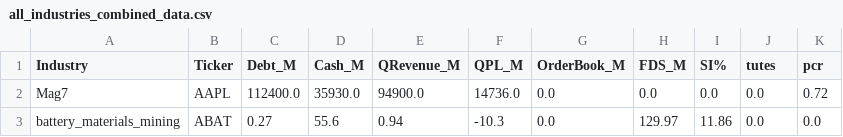
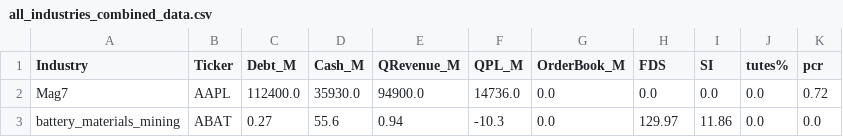
Before and after one commit to prasanna-ML-expert/jayind, a CSV file: all_industries_combined_data.csv, drawn as a sheet; only a part is shown.

Commit message:
Update all_industries_combined_data.csv

```diff
--- a/all_industries_combined_data.csv
+++ b/all_industries_combined_data.csv
@@ -1,2 +1,2 @@
-Industry,Ticker,Debt_M,Cash_M,QRevenue_M,QPL_M,OrderBook_M,FDS_M,SI%,tutes,pcr
+Industry,Ticker,Debt_M,Cash_M,QRevenue_M,QPL_M,OrderBook_M,FDS,SI,tutes%,pcr
 Mag7,AAPL,112400.0,35930.0,94900.0,14736.0,0.0,0.0,0.0,0.0,0.72
```
